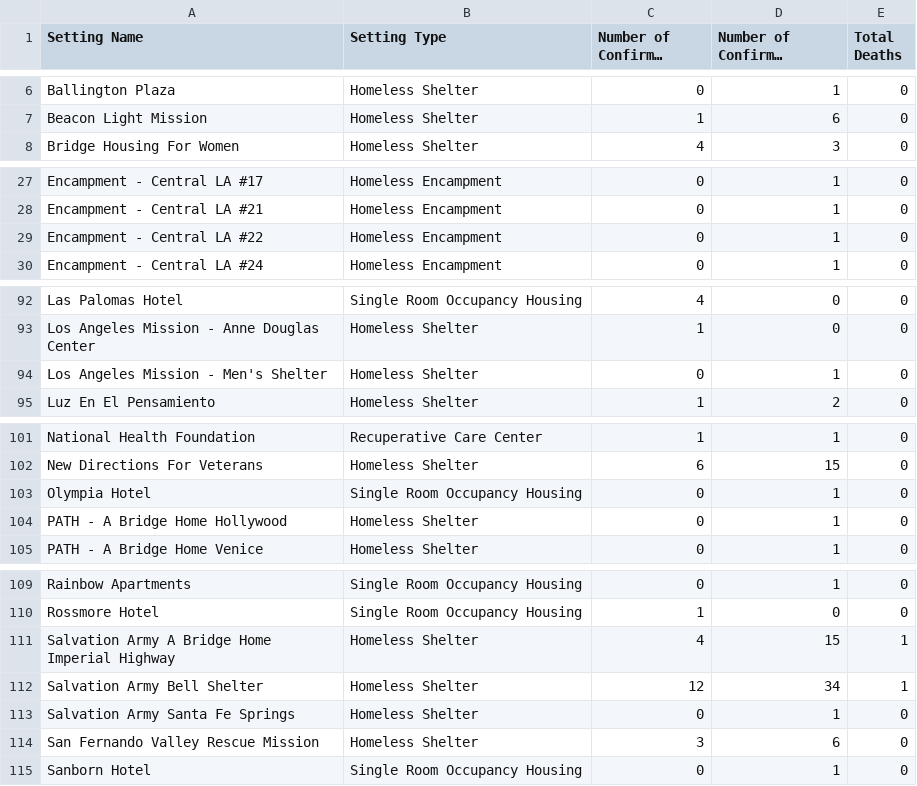
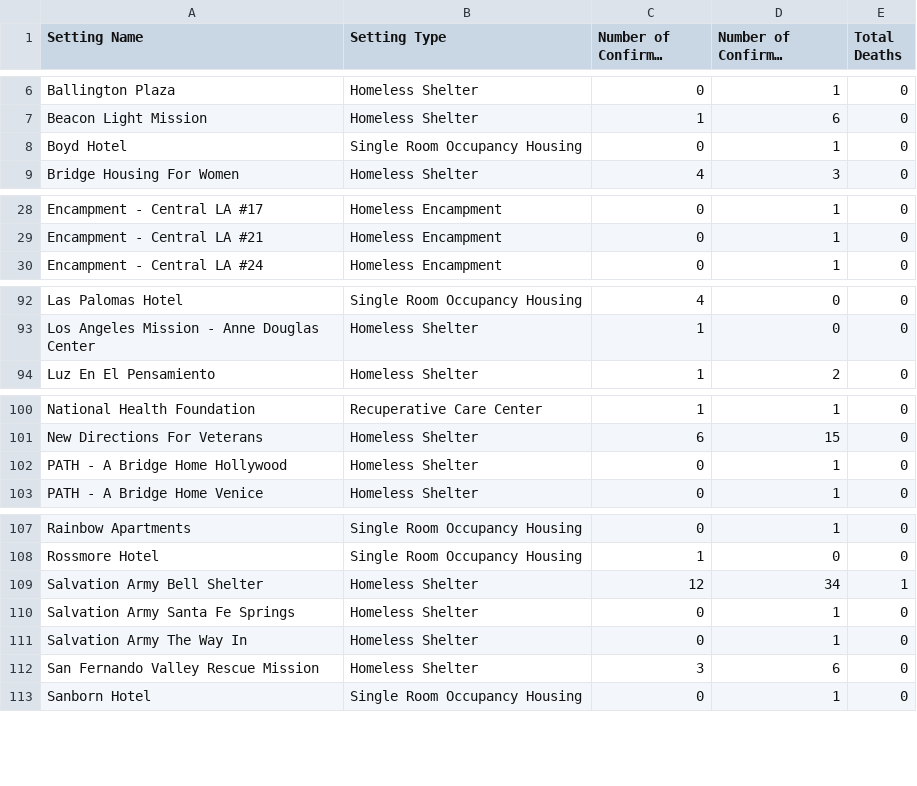
Before and after one commit to xander-hirsch/lac_covid19, a CSV file: docs/live/homeless-outbreaks.csv, drawn as a sheet; only a part is shown, gaps mark what is left out; long unchanged cells end in …; the diff covers the shown part only.

```diff
--- a/docs/live/homeless-outbreaks.csv
+++ b/docs/live/homeless-outbreaks.csv
@@ -7,2 +7,3 @@ Ballington Plaza,Homeless Shelter,0,1,0
 Beacon Light Mission,Homeless Shelter,1,6,0
+Boyd Hotel,Single Room Occupancy Housing,0,1,0
 Bridge Housing For Women,Homeless Shelter,4,3,0
@@ -28,3 +29,2 @@ Encampment - Central LA #17,Homeless Encampment,0,1,0
 Encampment - Central LA #21,Homeless Encampment,0,1,0
-Encampment - Central LA #22,Homeless Encampment,0,1,0
 Encampment - Central LA #24,Homeless Encampment,0,1,0
@@ -93,3 +93,2 @@ Las Palomas Hotel,Single Room Occupancy Housing,4,0,0
 Los Angeles Mission - Anne Douglas Center,Homeless Shelter,1,0,0
-Los Angeles Mission - Men's Shelter,Homeless Shelter,0,1,0
 Luz En El Pensamiento,Homeless Shelter,1,2,0
@@ -102,3 +101,2 @@ National Health Foundation,Recuperative Care Center,1,1,0
 New Directions For Veterans,Homeless Shelter,6,15,0
-Olympia Hotel,Single Room Occupancy Housing,0,1,0
 PATH - A Bridge Home Hollywood,Homeless Shelter,0,1,0
@@ -110,5 +108,5 @@ Rainbow Apartments,Single Room Occupancy Housing,0,1,0
 Rossmore Hotel,Single Room Occupancy Housing,1,0,0
-Salvation Army A Bridge Home Imperial Highway,Homeless Shelter,4,15,1
 Salvation Army Bell Shelter,Homeless Shelter,12,34,1
 Salvation Army Santa Fe Springs,Homeless Shelter,0,1,0
+Salvation Army The Way In,Homeless Shelter,0,1,0
 San Fernando Valley Rescue Mission,Homeless Shelter,3,6,0
```
Also changed, not shown: 2 removed rows elsewhere in this file, docs/live/area.csv, docs/live/education-outbreaks.csv, 13 other files.
